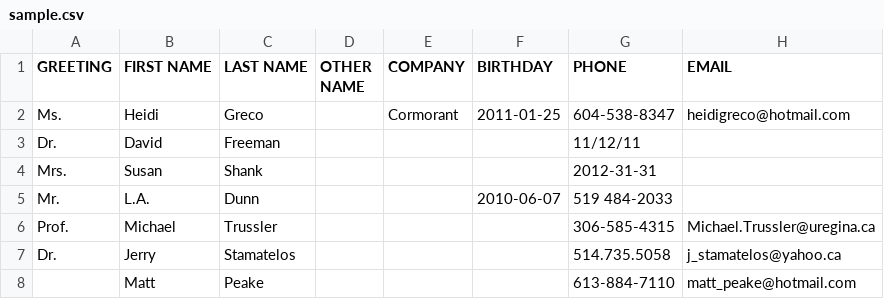
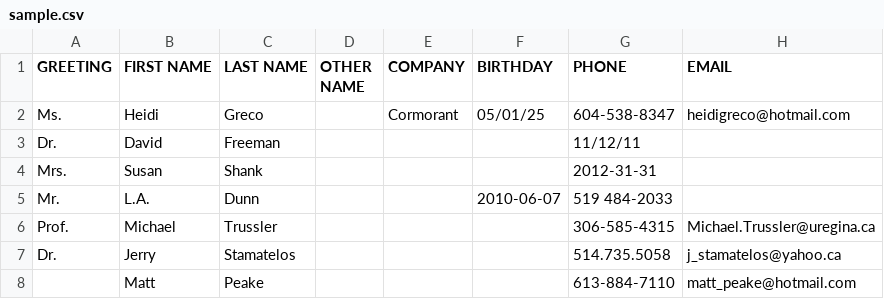
Before and after one commit to supermitch/CircManager, a CSV file: data/sample.csv, drawn as a sheet; only a part is shown; the diff names each change by its address in the sheet, - before the commit and + after, or states it on an @@ line.

Commit message:
Add mm/dd/yy parsing to uploader
Uploader now looks first for YYYY-mm-dd, then for
mm/dd/yy parsing, if ValueError is raised.

```diff
--- a/data/sample.csv
+++ b/data/sample.csv
-F2 (BIRTHDAY): 2011-01-25
+F2 (BIRTHDAY): 05/01/25
```
Also changed, not shown: 1 other file.
